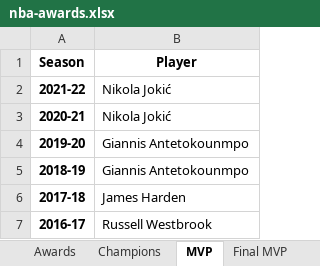
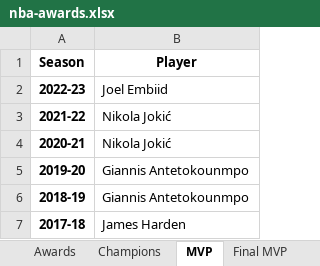
Before and after one commit to ribeiroluan/streamlit-nba-recap, an Excel workbook: nba-awards.xlsx, sheet MVP, drawn as a sheet; only a part is shown; the shorter side is filled out with more unchanged rows; values as stored, in another font and other column widths than the file's, no borders; the diff names each change by its address in the sheet, - before the commit and + after, or states it on an @@ line.

```diff
--- a/nba-awards.xlsx (sheet MVP)
+++ b/nba-awards.xlsx (sheet MVP)
+row 2: 2022-23 | Joel Embiid
```
Also changed, not shown: sheet Awards, sheet Champions, sheet MIP, sheet COTY, sheet DPOY, sheet Final MVP, 2 more sheets, formulas that keep their value, 2 other files.
